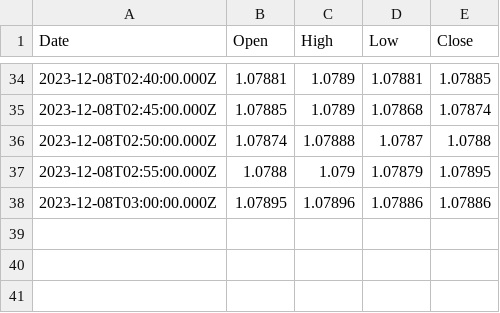
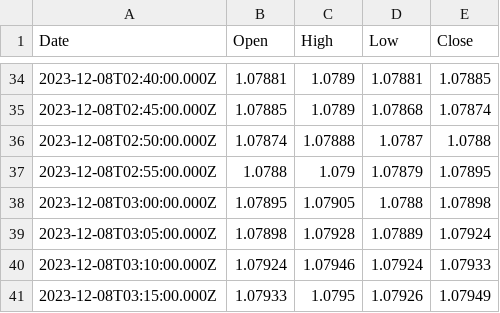
Before and after one commit to phamdat721101/price_prediction, a CSV file: eur_usd_test.csv, drawn as a sheet; only a part is shown, gaps mark what is left out.

```diff
--- a/eur_usd_test.csv
+++ b/eur_usd_test.csv
@@ -37,2 +37,5 @@ Date,Open,High,Low,Close
 2023-12-08T02:55:00.000Z,1.0788,1.079,1.07879,1.07895
-2023-12-08T03:00:00.000Z,1.07895,1.07896,1.07886,1.07886
+2023-12-08T03:00:00.000Z,1.07895,1.07905,1.0788,1.07898
+2023-12-08T03:05:00.000Z,1.07898,1.07928,1.07889,1.07924
+2023-12-08T03:10:00.000Z,1.07924,1.07946,1.07924,1.07933
+2023-12-08T03:15:00.000Z,1.07933,1.0795,1.07926,1.07949
```
Also changed, not shown: signal.csv, 1 other file.
